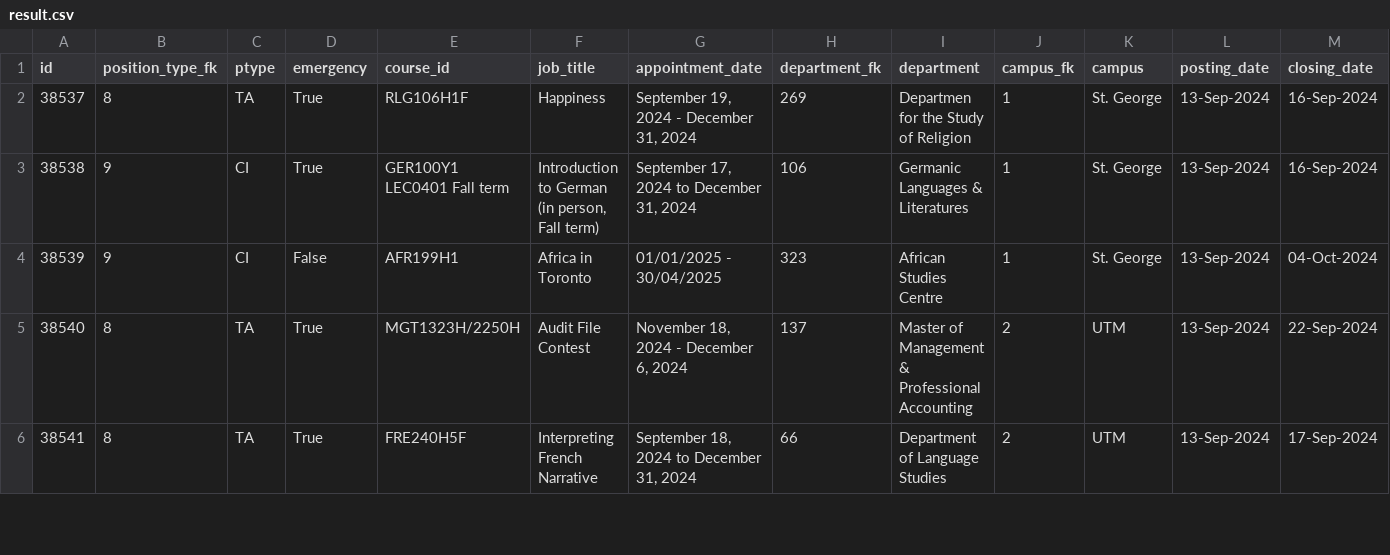
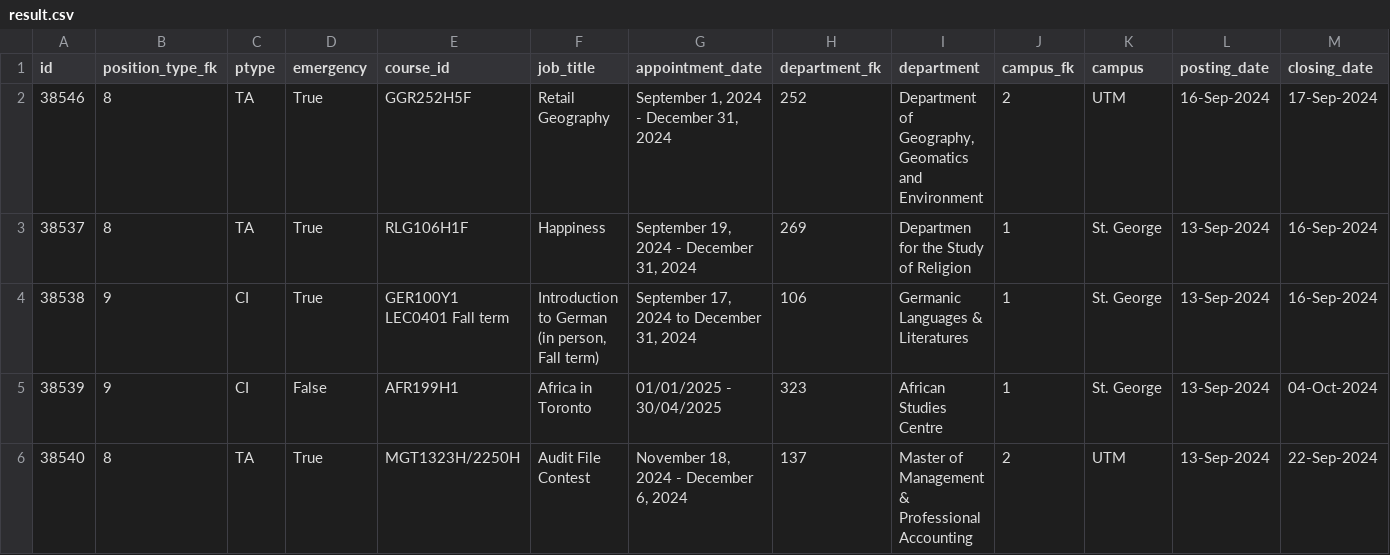
Before and after one commit to Nathan903/unit1.hrandequity.utoronto.ca, a CSV file: result.csv, drawn as a sheet; only a part is shown; the shorter side is filled out with more unchanged rows; rows hold the shown columns only; the diff names each change by its address in the sheet, - before the commit and + after, or states it on an @@ line.

```diff
--- a/result.csv
+++ b/result.csv
+row 2: 38546 | 8 | TA | True | GGR252H5F | Retail Geography | September 1, 2024 - December 31, 2024 | 252 | Department of Geography, Geomatics and Environment | 2 | UTM | 16-Sep-2024 | 17-Sep-2024
```
Also changed, not shown: 1 other file.
